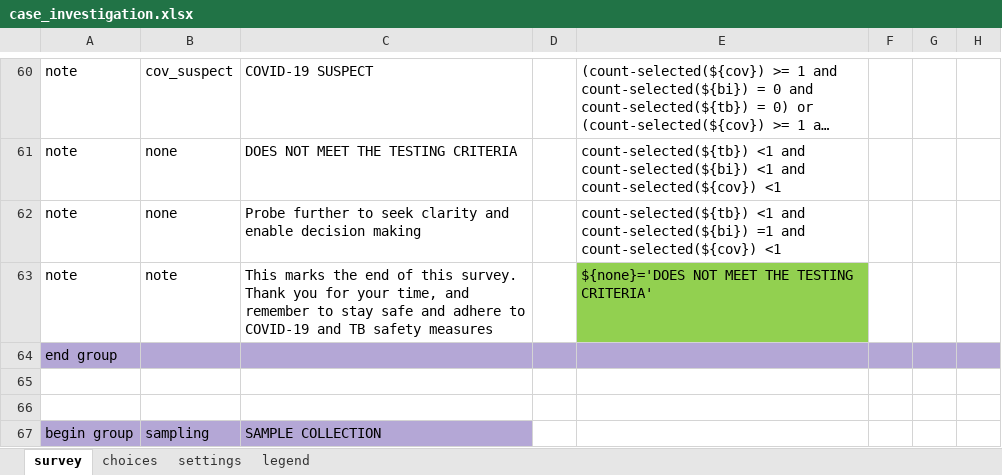
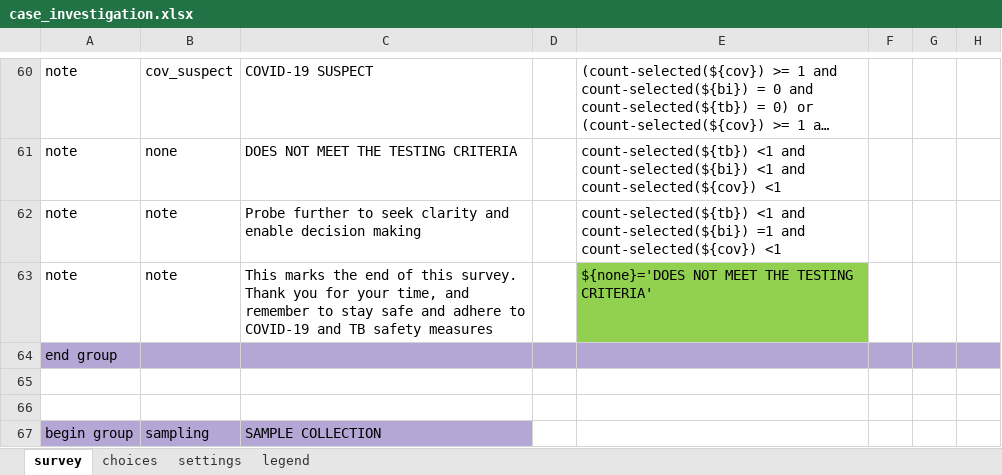
Before and after one commit to oyierp/Bodaboda_Test, an Excel workbook: config-boda-moh-ke-master/forms/app/case_investigation.xlsx, sheet survey, drawn as a sheet; only a part is shown, gaps mark what is left out; long unchanged cells end in …; values as stored, in another font and other column widths than the file's, no borders; conditional formats not drawn; the diff names each change by its address in the sheet, - before the commit and + after, or states it on an @@ line.

Commit message:
Add files via upload

```diff
--- a/config-boda-moh-ke-master/forms/app/case_investigation.xlsx (sheet survey)
+++ b/config-boda-moh-ke-master/forms/app/case_investigation.xlsx (sheet survey)
-B62: none
+B62: note
```
